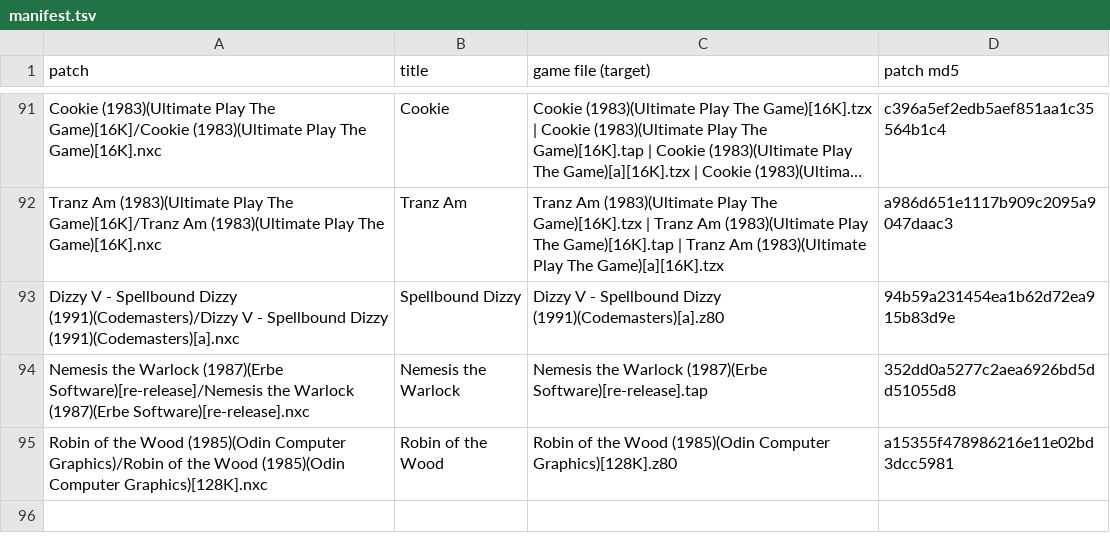
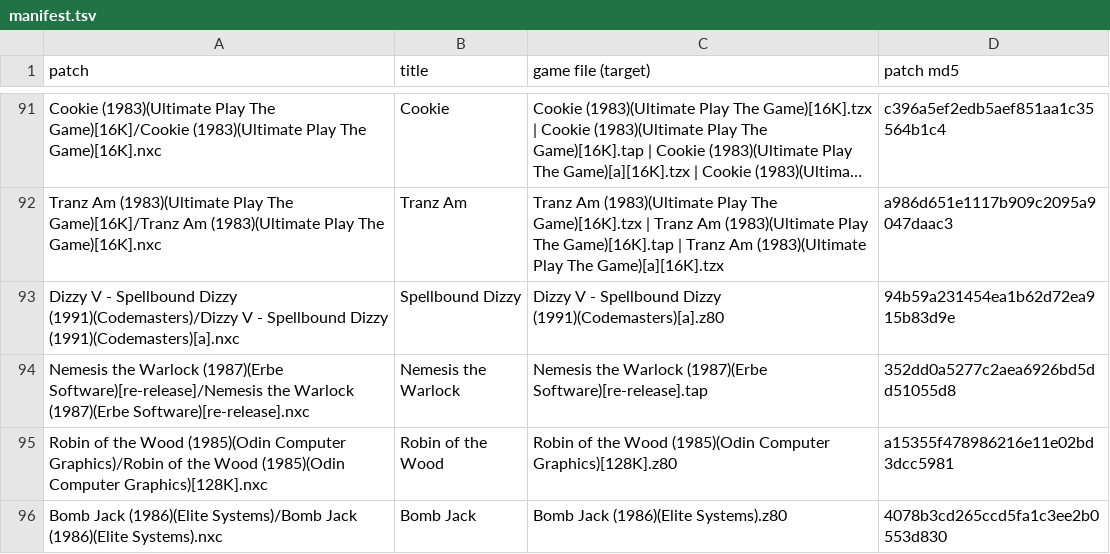
Before and after one commit to jattree/nxc, a TSV file: patches/manifest.tsv, drawn as a sheet; only a part is shown, gaps mark what is left out; long unchanged cells end in ….

Commit message:
feat: Bomb Jack 1.0
Jack, the enemies, balls, coins and stars as hardware sprites, the bombs and platforms over their
ULA copies, from NexClash's bomb_jack engine, with both start-up fixes and Sinclair's whole ROM
under the game (it starts from its BASIC line).

Three cheats from the archive .pok, checked against this release's code: infinite lives,
immunity and no enemies.

Verified: IDENTICAL on sixteen recordings (52,185 frames) in NexClash, stamped on today's
toolkit. Run from the patch menu in OverSpec into play. Tang FPGA board, loaded over 124 leftover
sprites with automap on: title and play, no crash, no leftovers shown.

```diff
--- a/patches/manifest.tsv
+++ b/patches/manifest.tsv
@@ -95 +95,2 @@ Nemesis the Warlock (1987)(Erbe Software)[re-release]/Nemesis the Warlock (1987)
 Robin of the Wood (1985)(Odin Computer Graphics)/Robin of the Wood (1985)(Odin Computer Graphics)[128K].nxc	Robin of the Wood	Robin of the Wood (1985)(Odin Computer Graphics)[128K].z80	a15355f478986216e11e02bd3dcc5981
+Bomb Jack (1986)(Elite Systems)/Bomb Jack (1986)(Elite Systems).nxc	Bomb Jack	Bomb Jack (1986)(Elite Systems).z80	4078b3cd265ccd5fa1c3ee2b0553d830
```
Also changed, not shown: 2 other files.
